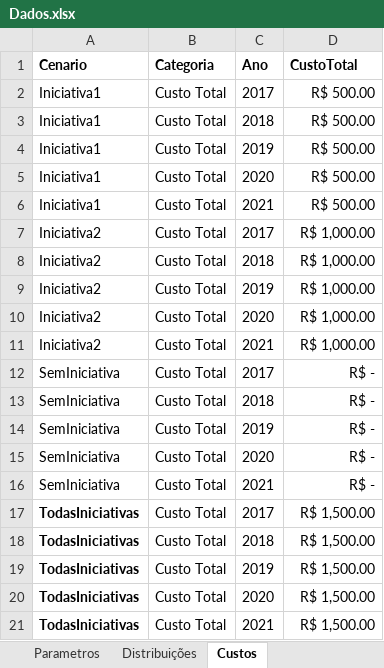
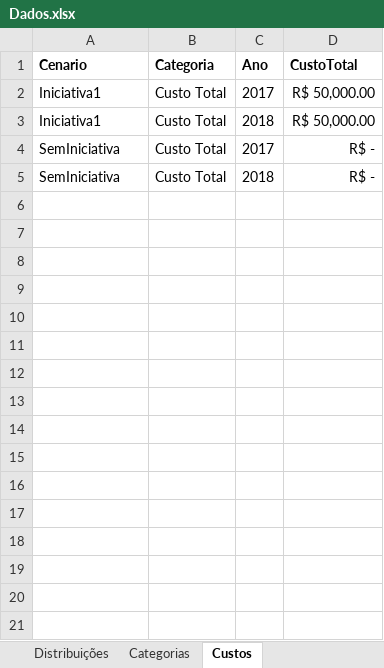
Before and after one commit to pedroliman/oshcbaapp, an Excel workbook: Dados.xlsx, sheet Custos, drawn as a sheet; values as stored, in another font and other column widths than the file's, no borders; the diff names each change by its address in the sheet, - before the commit and + after, or states it on an @@ line.

```diff
--- a/Dados.xlsx (sheet Custos)
+++ b/Dados.xlsx (sheet Custos)
+sheet tab: Categorias
-D2:D3 (CustoTotal): R$ 500.00
+D2:D3 (CustoTotal): R$ 50,000.00
-row 4: Iniciativa1 | Custo Total | 2019 | R$ 500.00
-row 5: Iniciativa1 | Custo Total | 2020 | R$ 500.00
-row 6: Iniciativa1 | Custo Total | 2021 | R$ 500.00
-row 7: Iniciativa2 | Custo Total | 2017 | R$ 1,000.00
-row 8: Iniciativa2 | Custo Total | 2018 | R$ 1,000.00
-row 9: Iniciativa2 | Custo Total | 2019 | R$ 1,000.00
-row 10: Iniciativa2 | Custo Total | 2020 | R$ 1,000.00
-row 11: Iniciativa2 | Custo Total | 2021 | R$ 1,000.00
-row 14: SemIniciativa | Custo Total | 2019 | R$ -
-row 15: SemIniciativa | Custo Total | 2020 | R$ -
-row 16: SemIniciativa | Custo Total | 2021 | R$ -
-row 17: TodasIniciativas | Custo Total | 2017 | R$ 1,500.00
-row 18: TodasIniciativas | Custo Total | 2018 | R$ 1,500.00
-row 19: TodasIniciativas | Custo Total | 2019 | R$ 1,500.00
-row 20: TodasIniciativas | Custo Total | 2020 | R$ 1,500.00
-row 21: TodasIniciativas | Custo Total | 2021 | R$ 1,500.00
```
Also changed, not shown: sheet Parametros, sheet Funcoes_Inputs, sheet Dados_Projetados, sheet Configs, sheet Cenarios, other sheet tabs, formulas that keep their value, hidden cells, 3 other files.
